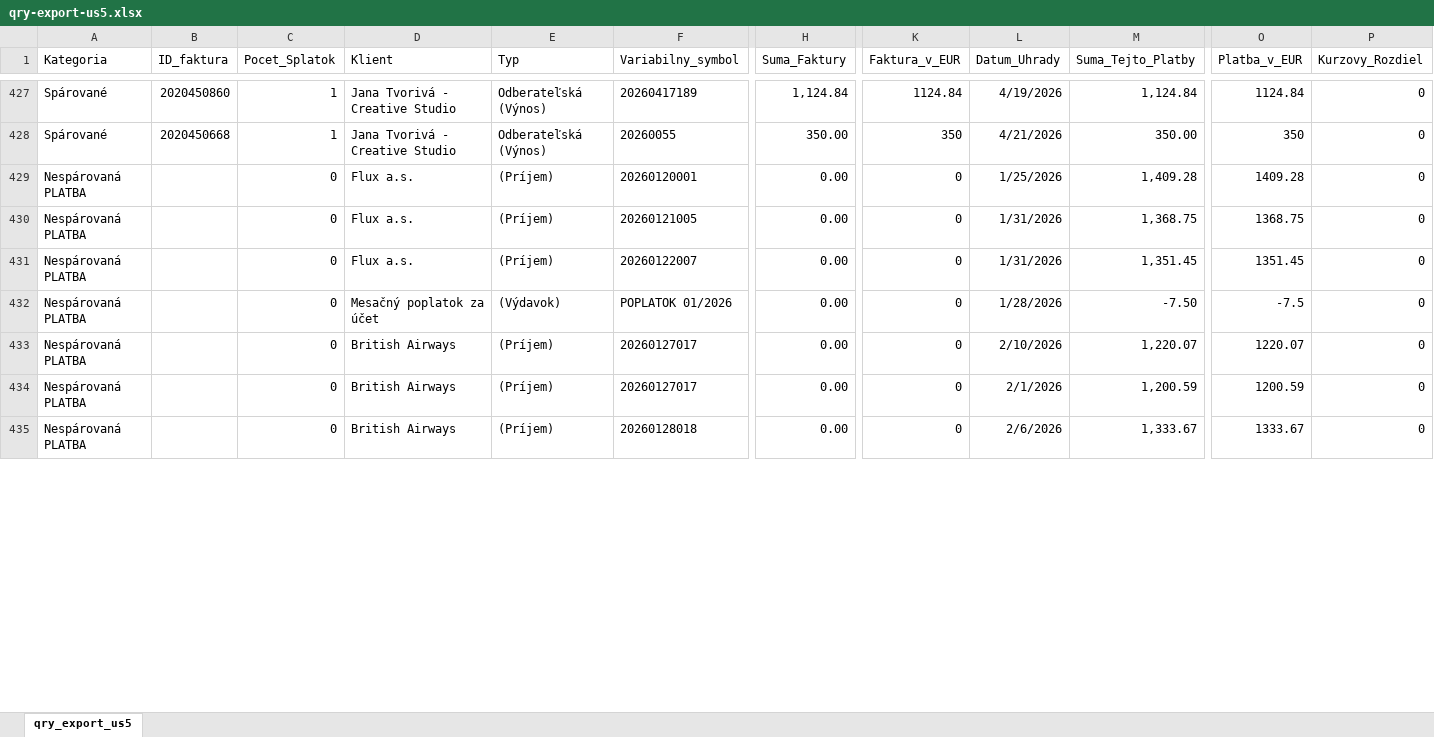
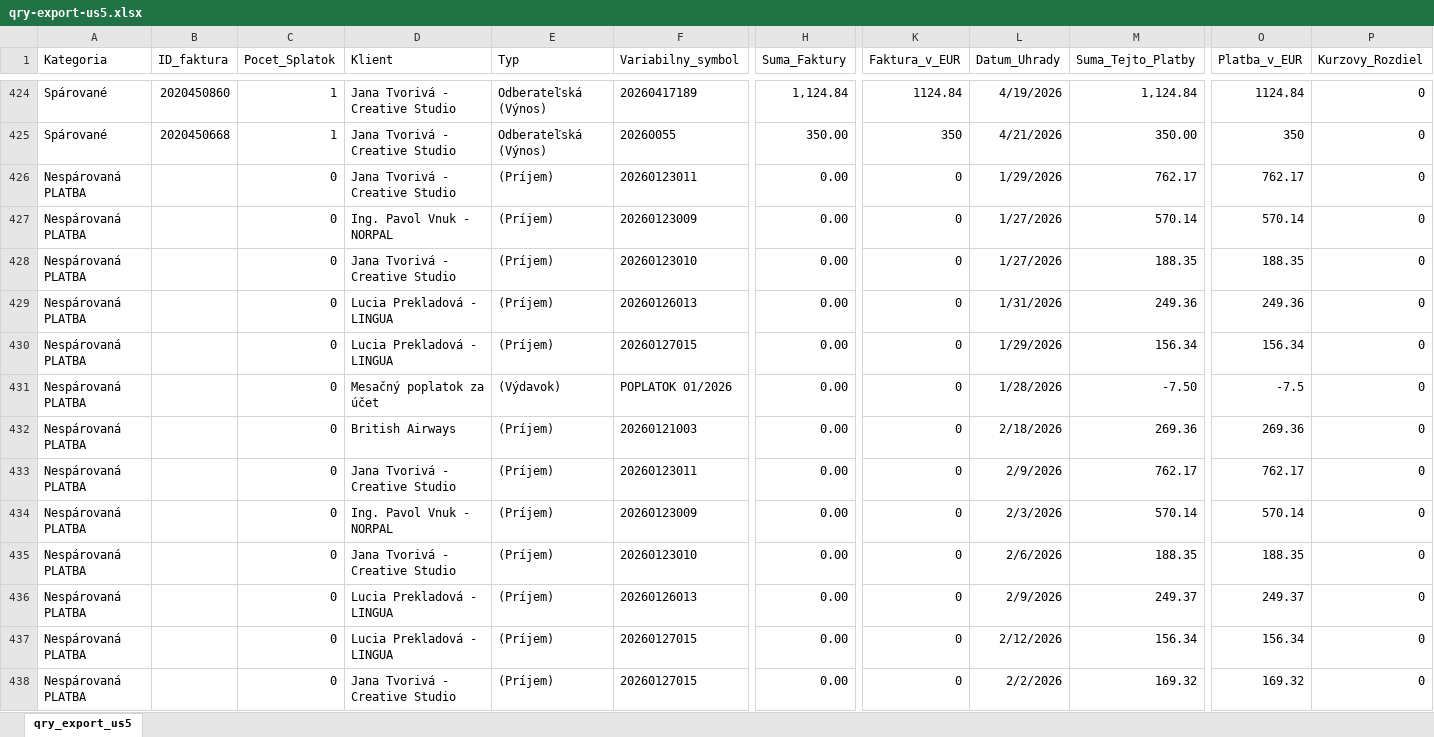
Before and after one commit to janakaletova/e-smartbalance, an Excel workbook: qry-export-us5.xlsx, sheet qry_export_us5, drawn as a sheet; only a part is shown, gaps mark what is left out; values as stored, in another font and other column widths than the file's, no borders; addresses are those after the commit; rows hold the shown columns only; the diff covers the shown part only; the diff names each change by its address in the sheet, - before the commit and + after, or states it on an @@ line.

Commit message:
Update qry-export-us5.xlsx

```diff
--- a/qry-export-us5.xlsx (sheet qry_export_us5)
+++ b/qry-export-us5.xlsx (sheet qry_export_us5)
+row 426: Nespárovaná PLATBA |  | 0 | Jana Tvorivá - Creative Studio | (Príjem) | 20260123011 | 0.00 | 0 | 1/29/2026 | 762.17 | 762.17 | 0
-D427 (Klient): Flux a.s.
+D427 (Klient): Ing. Pavol Vnuk - NORPAL
-F427 (Variabilny_symbol): 20260120001
+F427 (Variabilny_symbol): 20260123009
-L427 (Datum_Uhrady): 1/25/2026
+L427 (Datum_Uhrady): 1/27/2026
-M427 (Suma_Tejto_Platby): 1,409.28
+M427 (Suma_Tejto_Platby): 570.14
-O427 (Platba_v_EUR): 1409.28
+O427 (Platba_v_EUR): 570.14
+row 428: Nespárovaná PLATBA |  | 0 | Jana Tvorivá - Creative Studio | (Príjem) | 20260123010 | 0.00 | 0 | 1/27/2026 | 188.35 | 188.35 | 0
-D429:D430 (Klient): Flux a.s.
+D429:D430 (Klient): Lucia Prekladová - LINGUA
-F429 (Variabilny_symbol): 20260121005
+F429 (Variabilny_symbol): 20260126013
-M429 (Suma_Tejto_Platby): 1,368.75
+M429 (Suma_Tejto_Platby): 249.36
-O429 (Platba_v_EUR): 1368.75
+O429 (Platba_v_EUR): 249.36
-F430 (Variabilny_symbol): 20260122007
+F430 (Variabilny_symbol): 20260127015
-L430 (Datum_Uhrady): 1/31/2026
+L430 (Datum_Uhrady): 1/29/2026
-M430 (Suma_Tejto_Platby): 1,351.45
+M430 (Suma_Tejto_Platby): 156.34
-O430 (Platba_v_EUR): 1351.45
+O430 (Platba_v_EUR): 156.34
-F432 (Variabilny_symbol): 20260127017
+F432 (Variabilny_symbol): 20260121003
-L432 (Datum_Uhrady): 2/10/2026
+L432 (Datum_Uhrady): 2/18/2026
-M432 (Suma_Tejto_Platby): 1,220.07
+M432 (Suma_Tejto_Platby): 269.36
-O432 (Platba_v_EUR): 1220.07
+O432 (Platba_v_EUR): 269.36
-D433 (Klient): British Airways
+D433 (Klient): Jana Tvorivá - Creative Studio
-F433 (Variabilny_symbol): 20260127017
+F433 (Variabilny_symbol): 20260123011
-L433 (Datum_Uhrady): 2/1/2026
+L433 (Datum_Uhrady): 2/9/2026
-M433 (Suma_Tejto_Platby): 1,200.59
+M433 (Suma_Tejto_Platby): 762.17
-O433 (Platba_v_EUR): 1200.59
+O433 (Platba_v_EUR): 762.17
+row 434: Nespárovaná PLATBA |  | 0 | Ing. Pavol Vnuk - NORPAL | (Príjem) | 20260123009 | 0.00 | 0 | 2/3/2026 | 570.14 | 570.14 | 0
-D435 (Klient): British Airways
+D435 (Klient): Jana Tvorivá - Creative Studio
-F435 (Variabilny_symbol): 20260128018
+F435 (Variabilny_symbol): 20260123010
-M435 (Suma_Tejto_Platby): 1,333.67
+M435 (Suma_Tejto_Platby): 188.35
-O435 (Platba_v_EUR): 1333.67
+O435 (Platba_v_EUR): 188.35
+row 436: Nespárovaná PLATBA |  | 0 | Lucia Prekladová - LINGUA | (Príjem) | 20260126013 | 0.00 | 0 | 2/9/2026 | 249.37 | 249.37 | 0
+row 437: Nespárovaná PLATBA |  | 0 | Lucia Prekladová - LINGUA | (Príjem) | 20260127015 | 0.00 | 0 | 2/12/2026 | 156.34 | 156.34 | 0
+row 438: Nespárovaná PLATBA |  | 0 | Jana Tvorivá - Creative Studio | (Príjem) | 20260127015 | 0.00 | 0 | 2/2/2026 | 169.32 | 169.32 | 0
```
Also changed, not shown: 52 added rows, 33 removed rows and 200 edited cells elsewhere in this sheet.
